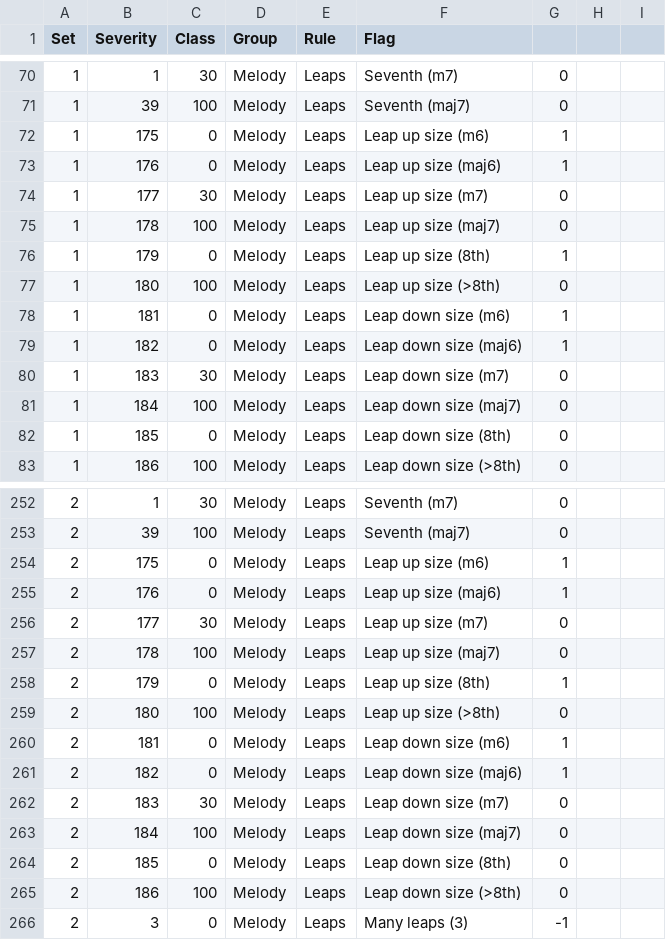
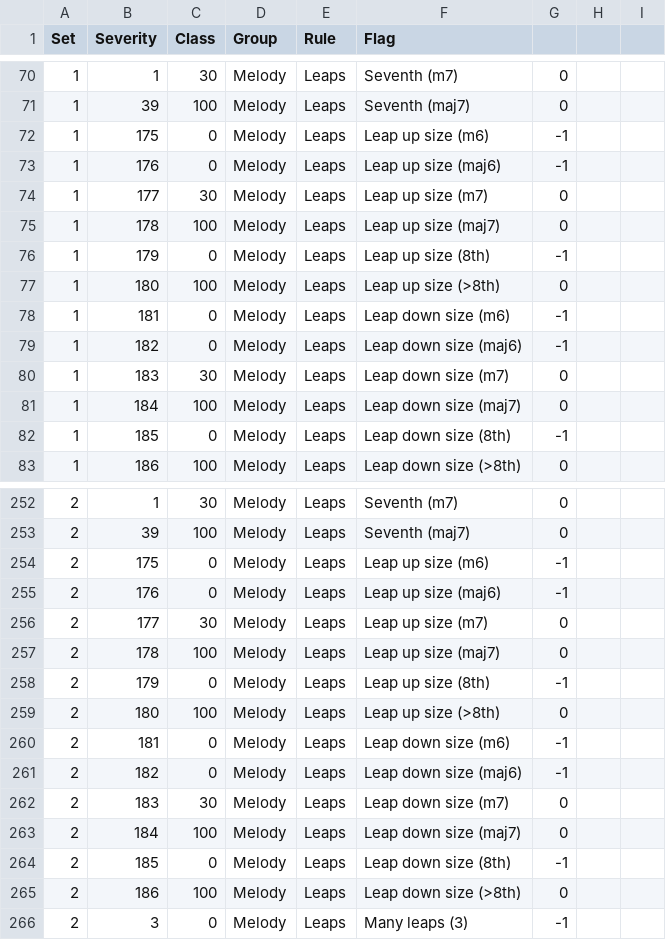
Before and after one commit to rualark/MGen, a CSV file: MGen/configs/GenCF1/include/rules.csv, drawn as a sheet; only a part is shown, gaps mark what is left out.

```diff
--- a/MGen/configs/GenCF1/include/rules.csv
+++ b/MGen/configs/GenCF1/include/rules.csv
@@ -71,13 +71,13 @@ Set;Severity;Class;Group;Rule;Flag
 1;39;100;Melody;Leaps;Seventh (maj7);0;;
-1;175;0;Melody;Leaps;Leap up size (m6);1;;
-1;176;0;Melody;Leaps;Leap up size (maj6);1;;
+1;175;0;Melody;Leaps;Leap up size (m6);-1;;
+1;176;0;Melody;Leaps;Leap up size (maj6);-1;;
 1;177;30;Melody;Leaps;Leap up size (m7);0;;
 1;178;100;Melody;Leaps;Leap up size (maj7);0;;
-1;179;0;Melody;Leaps;Leap up size (8th);1;;
+1;179;0;Melody;Leaps;Leap up size (8th);-1;;
 1;180;100;Melody;Leaps;Leap up size (>8th);0;;
-1;181;0;Melody;Leaps;Leap down size (m6);1;;
-1;182;0;Melody;Leaps;Leap down size (maj6);1;;
+1;181;0;Melody;Leaps;Leap down size (m6);-1;;
+1;182;0;Melody;Leaps;Leap down size (maj6);-1;;
 1;183;30;Melody;Leaps;Leap down size (m7);0;;
 1;184;100;Melody;Leaps;Leap down size (maj7);0;;
-1;185;0;Melody;Leaps;Leap down size (8th);0;;
+1;185;0;Melody;Leaps;Leap down size (8th);-1;;
 1;186;100;Melody;Leaps;Leap down size (>8th);0;;
@@ -253,13 +253,13 @@ Set;Severity;Class;Group;Rule;Flag
 2;39;100;Melody;Leaps;Seventh (maj7);0;;
-2;175;0;Melody;Leaps;Leap up size (m6);1;;
-2;176;0;Melody;Leaps;Leap up size (maj6);1;;
+2;175;0;Melody;Leaps;Leap up size (m6);-1;;
+2;176;0;Melody;Leaps;Leap up size (maj6);-1;;
 2;177;30;Melody;Leaps;Leap up size (m7);0;;
 2;178;100;Melody;Leaps;Leap up size (maj7);0;;
-2;179;0;Melody;Leaps;Leap up size (8th);1;;
+2;179;0;Melody;Leaps;Leap up size (8th);-1;;
 2;180;100;Melody;Leaps;Leap up size (>8th);0;;
-2;181;0;Melody;Leaps;Leap down size (m6);1;;
-2;182;0;Melody;Leaps;Leap down size (maj6);1;;
+2;181;0;Melody;Leaps;Leap down size (m6);-1;;
+2;182;0;Melody;Leaps;Leap down size (maj6);-1;;
 2;183;30;Melody;Leaps;Leap down size (m7);0;;
 2;184;100;Melody;Leaps;Leap down size (maj7);0;;
-2;185;0;Melody;Leaps;Leap down size (8th);0;;
+2;185;0;Melody;Leaps;Leap down size (8th);-1;;
 2;186;100;Melody;Leaps;Leap down size (>8th);0;;
```
Also changed, not shown: 6 other files.
